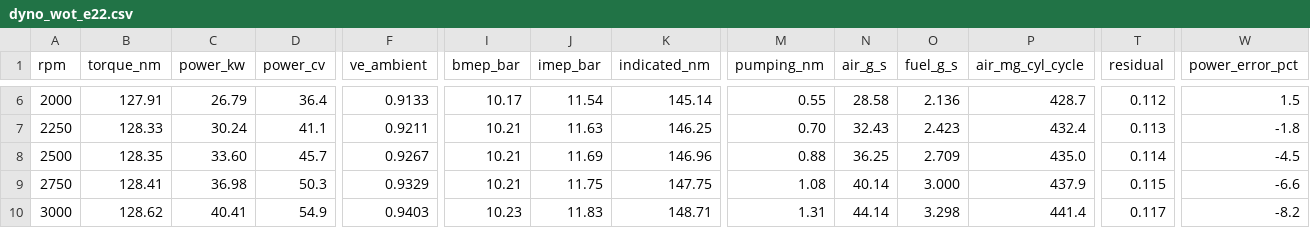
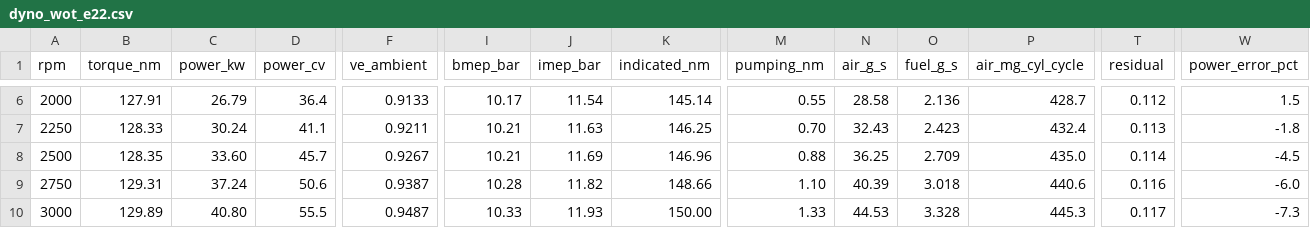
Before and after one commit to Fabio3rs/emu8052-ecu-pty, a CSV file: docs/dyno/fase2/dyno_wot_e22.csv, drawn as a sheet; only a part is shown, gaps mark what is left out; the diff covers the shown part only; the diff names each change by its address in the sheet, - before the commit and + after, or states it on an @@ line.

```diff
--- a/docs/dyno/fase2/dyno_wot_e22.csv
+++ b/docs/dyno/fase2/dyno_wot_e22.csv
-B9 (torque_nm): 128.41
+B9 (torque_nm): 129.31
-C9 (power_kw): 36.98
+C9 (power_kw): 37.24
-D9 (power_cv): 50.3
+D9 (power_cv): 50.6
-F9 (ve_ambient): 0.9329
+F9 (ve_ambient): 0.9387
-I9 (bmep_bar): 10.21
+I9 (bmep_bar): 10.28
-J9 (imep_bar): 11.75
+J9 (imep_bar): 11.82
-K9 (indicated_nm): 147.75
+K9 (indicated_nm): 148.66
-M9 (pumping_nm): 1.08
+M9 (pumping_nm): 1.10
-N9 (air_g_s): 40.14
+N9 (air_g_s): 40.39
-O9 (fuel_g_s): 3.000
+O9 (fuel_g_s): 3.018
-P9 (air_mg_cyl_cycle): 437.9
+P9 (air_mg_cyl_cycle): 440.6
-T9 (residual): 0.115
+T9 (residual): 0.116
-W9 (power_error_pct): -6.6
+W9 (power_error_pct): -6.0
-B10 (torque_nm): 128.62
+B10 (torque_nm): 129.89
-C10 (power_kw): 40.41
+C10 (power_kw): 40.80
-D10 (power_cv): 54.9
+D10 (power_cv): 55.5
-F10 (ve_ambient): 0.9403
+F10 (ve_ambient): 0.9487
-I10 (bmep_bar): 10.23
+I10 (bmep_bar): 10.33
-J10 (imep_bar): 11.83
+J10 (imep_bar): 11.93
-K10 (indicated_nm): 148.71
+K10 (indicated_nm): 150.00
-M10 (pumping_nm): 1.31
+M10 (pumping_nm): 1.33
-N10 (air_g_s): 44.14
+N10 (air_g_s): 44.53
-O10 (fuel_g_s): 3.298
+O10 (fuel_g_s): 3.328
-P10 (air_mg_cyl_cycle): 441.4
+P10 (air_mg_cyl_cycle): 445.3
-W10 (power_error_pct): -8.2
+W10 (power_error_pct): -7.3
```
Also changed, not shown: 13 edited cells elsewhere in this file, docs/dyno/fase1/convergence.csv, docs/dyno/fase2/dyno_wot_e0.csv, 21 other files.
